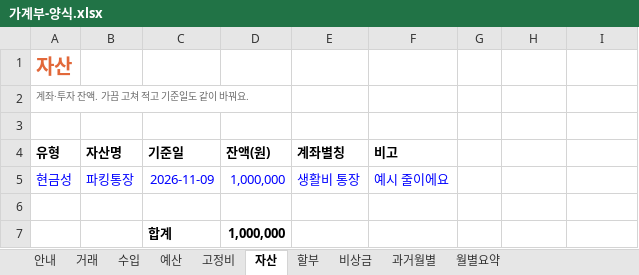
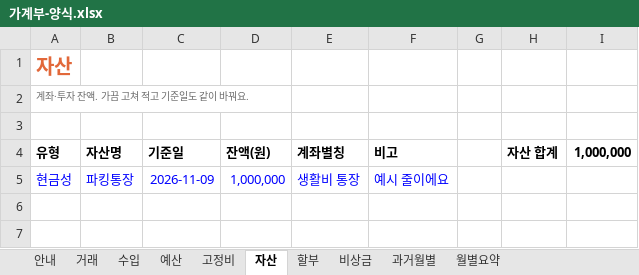
Before and after one commit to oper5232/Public, an Excel workbook: gagyebu/가계부-양식.xlsx, sheet 자산, drawn as a sheet; values as stored, in another font and other column widths than the file's, no borders; table styles not drawn; the diff names each change by its address in the sheet, - before the commit and + after, or states it on an @@ line.

```diff
--- a/gagyebu/가계부-양식.xlsx (sheet 자산)
+++ b/gagyebu/가계부-양식.xlsx (sheet 자산)
-H4: (empty)
+H4: 자산 합계
-I4: (empty)
+I4: 1,000,000
-row 6: (empty)
-row 7:  |  | 합계 | 1,000,000
```
Also changed, not shown: sheet 안내, 1 other file.
